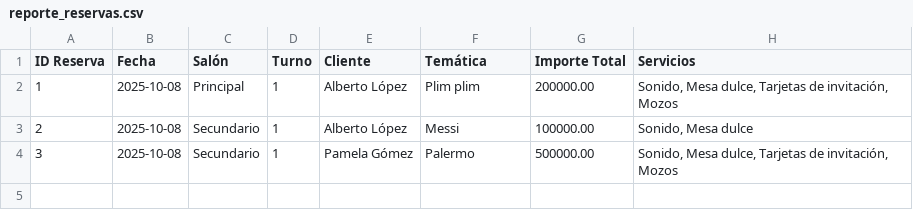
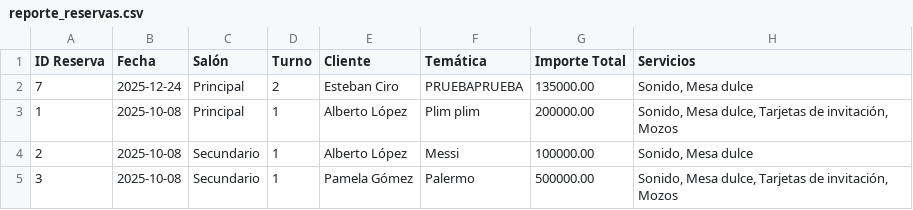
Before and after one commit to Ranger9707/TPIPG3, a CSV file: logs/reporte_reservas.csv, drawn as a sheet.

```diff
--- a/logs/reporte_reservas.csv
+++ b/logs/reporte_reservas.csv
@@ -1,2 +1,3 @@
 ID Reserva,Fecha,Salón,Turno,Cliente,Temática,Importe Total,Servicios
+7,2025-12-24,Principal,2,Esteban Ciro,PRUEBAPRUEBA,135000.00,"Sonido, Mesa dulce"
 1,2025-10-08,Principal,1,Alberto López,Plim plim,200000.00,"Sonido, Mesa dulce, Tarjetas de invitación, Mozos"
```
Also changed, not shown: 9 other files.
